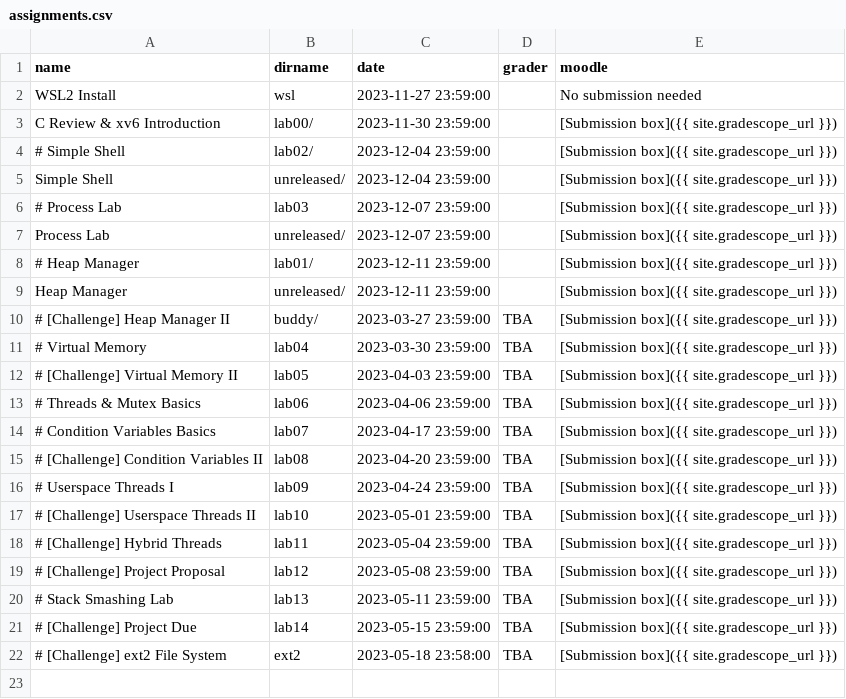
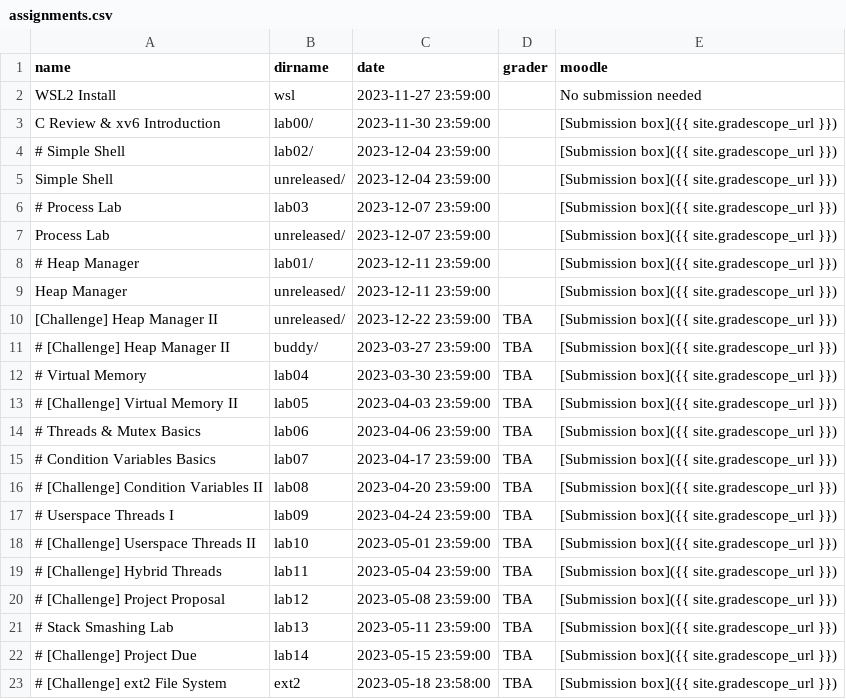
Before and after one commit to RHIT-CSSE/csse332, a CSV file: _data/assignments.csv, drawn as a sheet; the diff names each change by its address in the sheet, - before the commit and + after, or states it on an @@ line.

```diff
--- a/_data/assignments.csv
+++ b/_data/assignments.csv
+row 10: [Challenge] Heap Manager II | unreleased/ | 2023-12-22 23:59:00 | TBA | [Submission box]({{ site.gradescope_url }})
```
Also changed, not shown: 2 other files.
